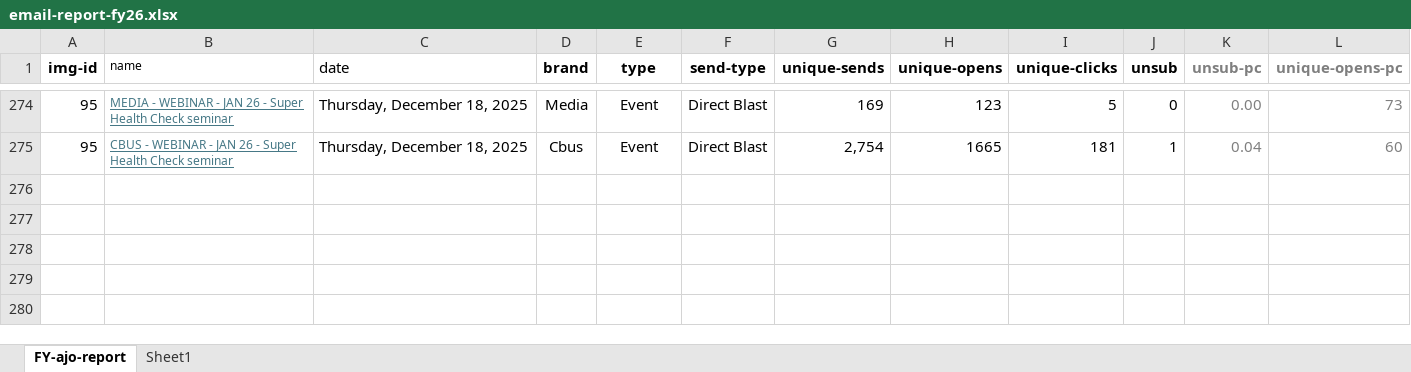
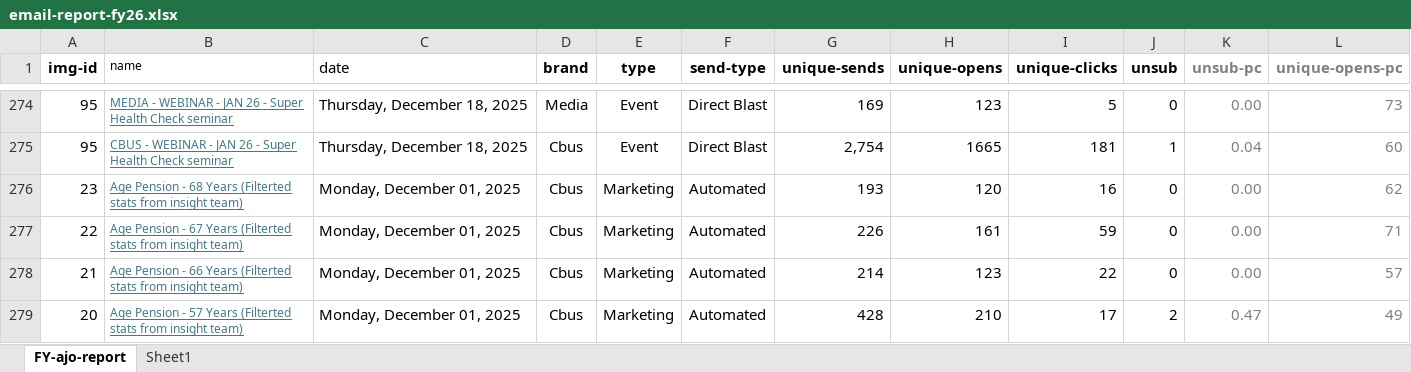
Before and after one commit to donnagal/email-gallery, an Excel workbook: pages/dashboard/data/email-report-fy26.xlsx, sheet FY-ajo-report, drawn as a sheet; only a part is shown, gaps mark what is left out; values as stored, in another font and other column widths than the file's, no borders; conditional formats and table styles not drawn; rows hold the shown columns only; the diff names each change by its address in the sheet, - before the commit and + after, or states it on an @@ line.

Commit message:
add age pen stats

```diff
--- a/pages/dashboard/data/email-report-fy26.xlsx (sheet FY-ajo-report)
+++ b/pages/dashboard/data/email-report-fy26.xlsx (sheet FY-ajo-report)
+row 276: 23 | Age Pension - 68 Years (Filterted stats from insight team) | Monday, December 01, 2025 | Cbus | Marketing | Automated | 193 | 120 | 16 | 0 | 0.00 | 62
+row 277: 22 | Age Pension - 67 Years (Filterted stats from insight team) | Monday, December 01, 2025 | Cbus | Marketing | Automated | 226 | 161 | 59 | 0 | 0.00 | 71
+row 278: 21 | Age Pension - 66 Years (Filterted stats from insight team) | Monday, December 01, 2025 | Cbus | Marketing | Automated | 214 | 123 | 22 | 0 | 0.00 | 57
+row 279: 20 | Age Pension - 57 Years (Filterted stats from insight team) | Monday, December 01, 2025 | Cbus | Marketing | Automated | 428 | 210 | 17 | 2 | 0.47 | 49
```
